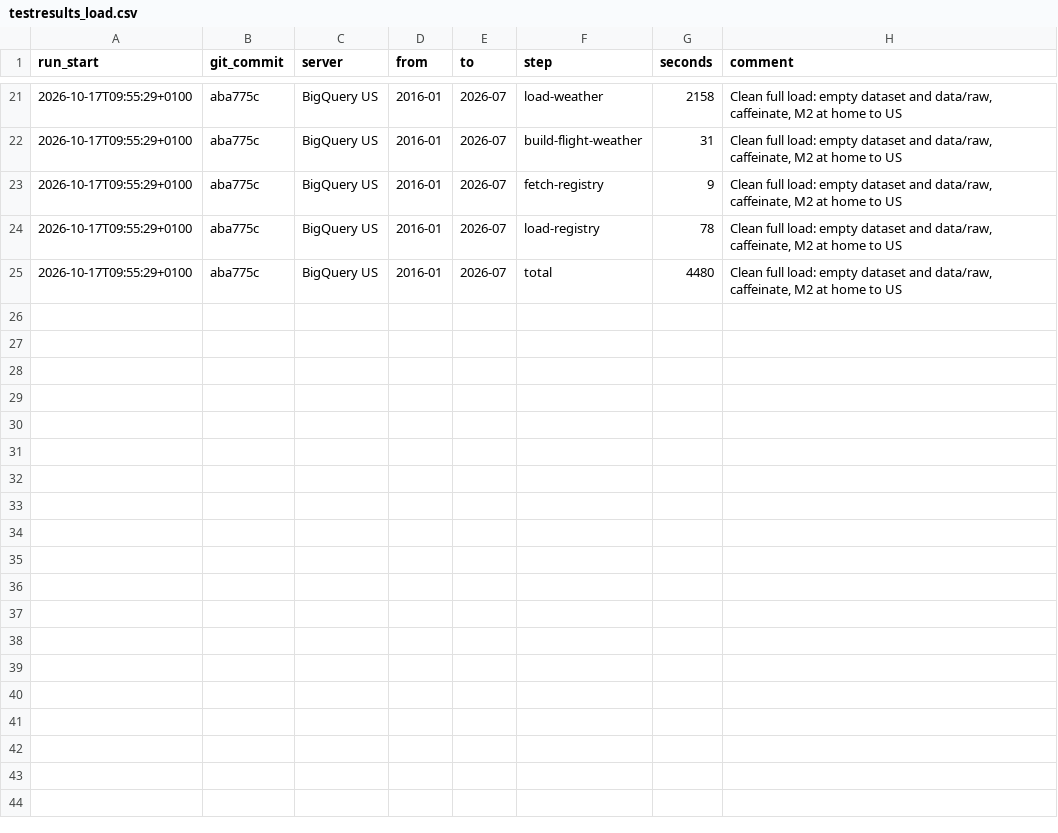
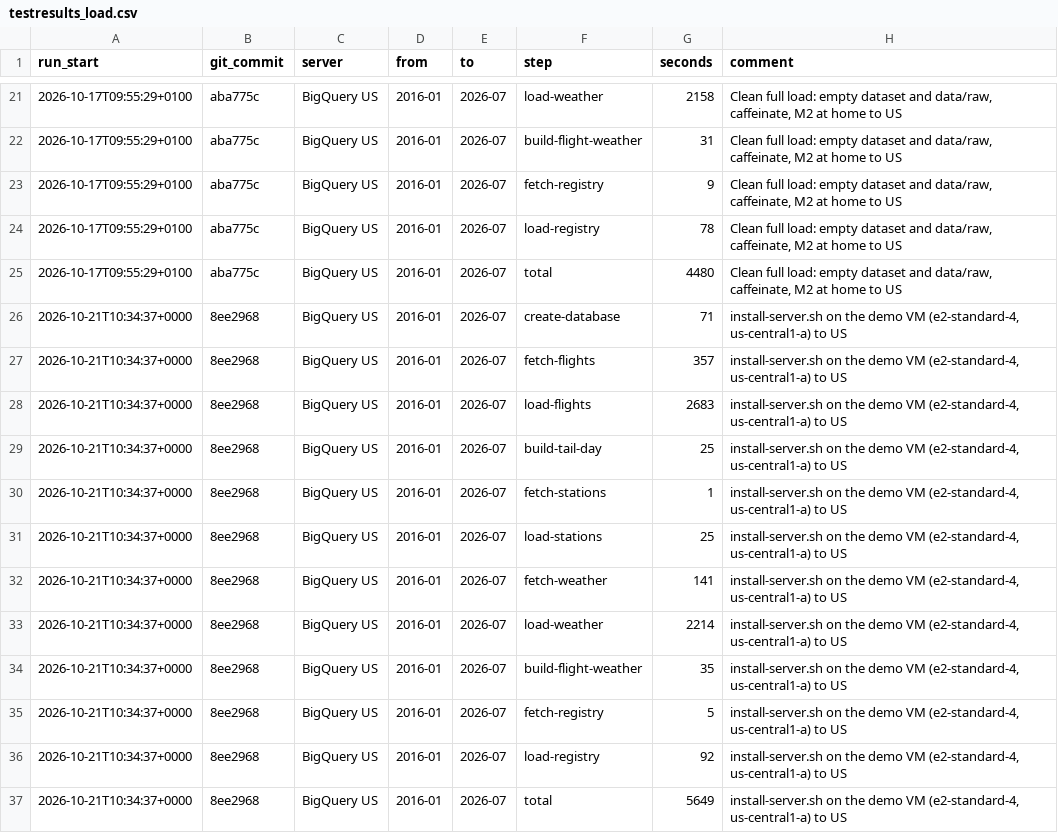
Before and after one commit to srmadscience/bigquery-faadata-demo, a CSV file: testresults_load.csv, drawn as a sheet; only a part is shown, gaps mark what is left out.

```diff
--- a/testresults_load.csv
+++ b/testresults_load.csv
@@ -25 +25,13 @@ run_start,git_commit,server,from,to,step,seconds,comment
 2026-10-17T09:55:29+0100,aba775c,BigQuery US,2016-01,2026-07,total,4480,"Clean full load: empty dataset and data/raw, caffeinate, M2 at home to US"
+2026-10-21T10:34:37+0000,8ee2968,BigQuery US,2016-01,2026-07,create-database,71,"install-server.sh on the demo VM (e2-standard-4, us-central1-a) to US"
+2026-10-21T10:34:37+0000,8ee2968,BigQuery US,2016-01,2026-07,fetch-flights,357,"install-server.sh on the demo VM (e2-standard-4, us-central1-a) to US"
+2026-10-21T10:34:37+0000,8ee2968,BigQuery US,2016-01,2026-07,load-flights,2683,"install-server.sh on the demo VM (e2-standard-4, us-central1-a) to US"
+2026-10-21T10:34:37+0000,8ee2968,BigQuery US,2016-01,2026-07,build-tail-day,25,"install-server.sh on the demo VM (e2-standard-4, us-central1-a) to US"
+2026-10-21T10:34:37+0000,8ee2968,BigQuery US,2016-01,2026-07,fetch-stations,1,"install-server.sh on the demo VM (e2-standard-4, us-central1-a) to US"
+2026-10-21T10:34:37+0000,8ee2968,BigQuery US,2016-01,2026-07,load-stations,25,"install-server.sh on the demo VM (e2-standard-4, us-central1-a) to US"
+2026-10-21T10:34:37+0000,8ee2968,BigQuery US,2016-01,2026-07,fetch-weather,141,"install-server.sh on the demo VM (e2-standard-4, us-central1-a) to US"
+2026-10-21T10:34:37+0000,8ee2968,BigQuery US,2016-01,2026-07,load-weather,2214,"install-server.sh on the demo VM (e2-standard-4, us-central1-a) to US"
+2026-10-21T10:34:37+0000,8ee2968,BigQuery US,2016-01,2026-07,build-flight-weather,35,"install-server.sh on the demo VM (e2-standard-4, us-central1-a) to US"
+2026-10-21T10:34:37+0000,8ee2968,BigQuery US,2016-01,2026-07,fetch-registry,5,"install-server.sh on the demo VM (e2-standard-4, us-central1-a) to US"
+2026-10-21T10:34:37+0000,8ee2968,BigQuery US,2016-01,2026-07,load-registry,92,"install-server.sh on the demo VM (e2-standard-4, us-central1-a) to US"
+2026-10-21T10:34:37+0000,8ee2968,BigQuery US,2016-01,2026-07,total,5649,"install-server.sh on the demo VM (e2-standard-4, us-central1-a) to US"
```
